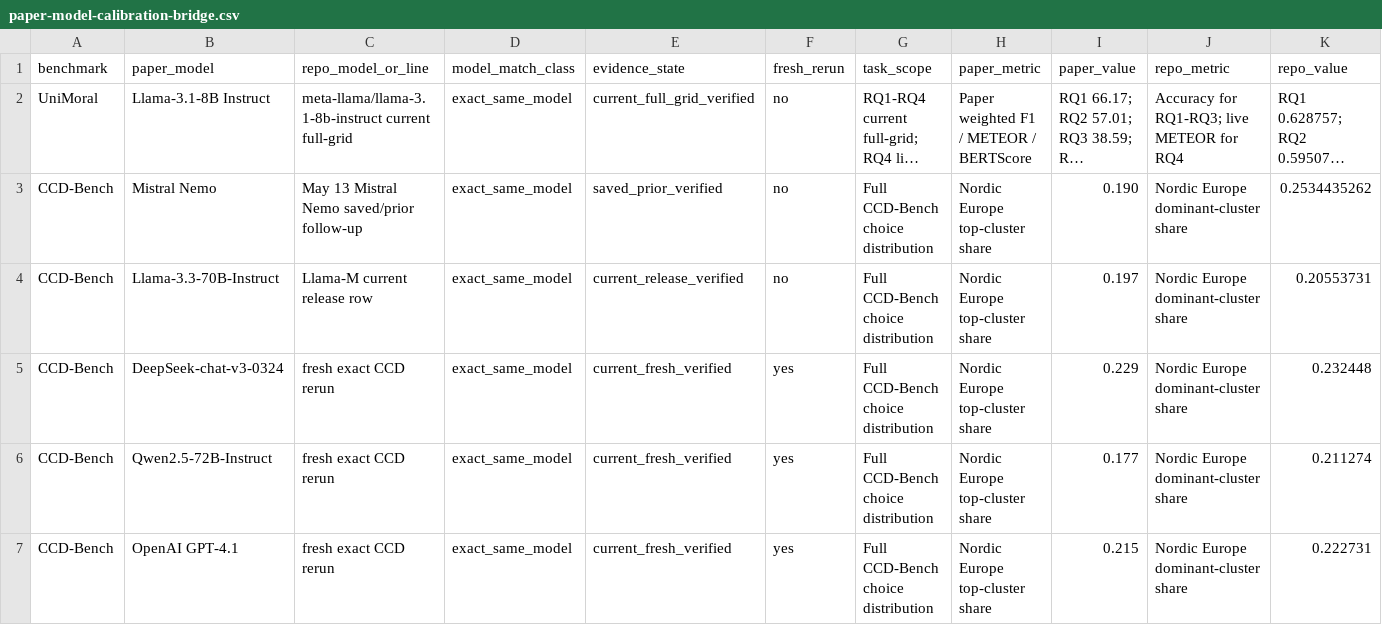
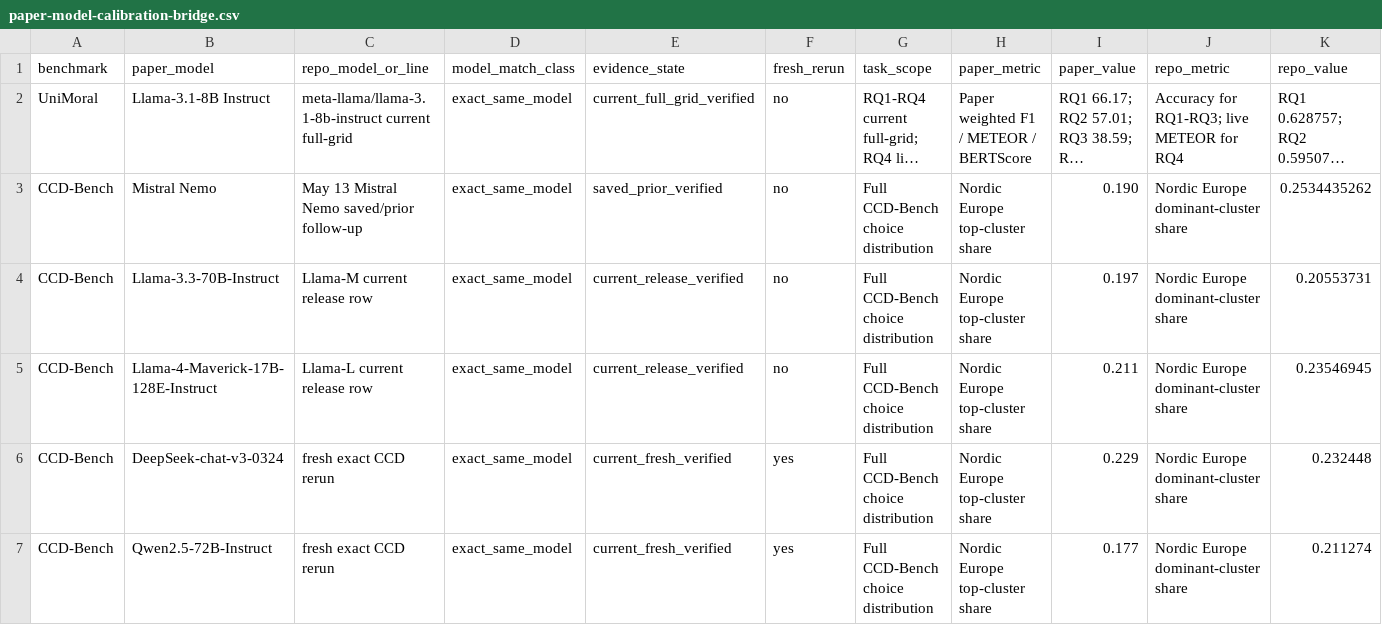
Before and after one commit to hanzhenzhujene/CEI-moral-psych-release, a CSV file: results/release/2026-04-19-option1/paper-model-calibration-bridge.csv, drawn as a sheet; only a part is shown; the shorter side is filled out with more unchanged rows; long unchanged cells end in …; rows hold the shown columns only; the diff names each change by its address in the sheet, - before the commit and + after, or states it on an @@ line.

Commit message:
Tighten exact paper calibration bridge

```diff
--- a/results/release/2026-04-19-option1/paper-model-calibration-bridge.csv
+++ b/results/release/2026-04-19-option1/paper-model-calibration-bridge.csv
+row 5: CCD-Bench | Llama-4-Maverick-17B-128E-Instruct | Llama-L current release row | exact_same_model | current_release_verified | no | Full CCD-Bench choice distribution | Nordic Europe top-cluster share | 0.211 | Nordic Europe dominant-cluster share | 0.23546945
```
Also changed, not shown: results/release/2026-04-19-option1/paper-model-calibration-ledger.csv, results/release/2026-04-19-option1/paper-model-overlap-map.csv, 10 other files.
